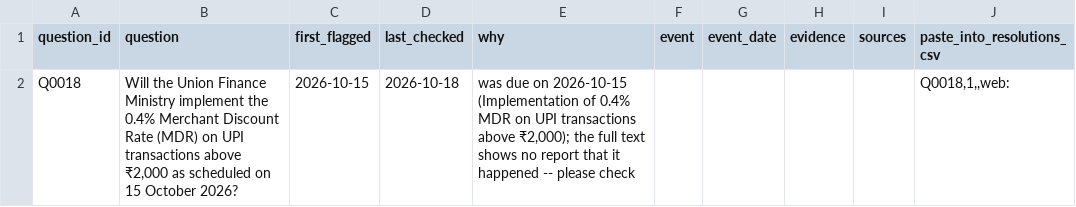
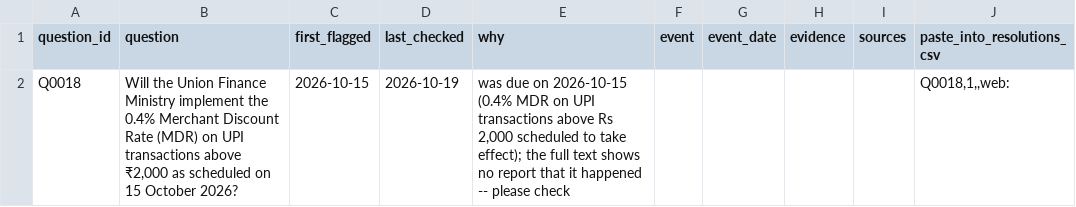
Before and after one commit to Aakash10867/SUPERFORECASTER, a CSV file: data/pending_resolutions.csv, drawn as a sheet.

```diff
--- a/data/pending_resolutions.csv
+++ b/data/pending_resolutions.csv
@@ -1,2 +1,2 @@
 question_id,question,first_flagged,last_checked,why,event,event_date,evidence,sources,paste_into_resolutions_csv
-Q0018,"Will the Union Finance Ministry implement the 0.4% Merchant Discount Rate (MDR) on UPI transactions above ₹2,000 as scheduled on 15 October 2026?",2026-10-15,2026-10-18,"was due on 2026-10-15 (Implementation of 0.4% MDR on UPI transactions above ₹2,000); the full text shows no report that it happened -- please check",,,,,"Q0018,1,,web:"
+Q0018,"Will the Union Finance Ministry implement the 0.4% Merchant Discount Rate (MDR) on UPI transactions above ₹2,000 as scheduled on 15 October 2026?",2026-10-15,2026-10-19,"was due on 2026-10-15 (0.4% MDR on UPI transactions above Rs 2,000 scheduled to take effect); the full text shows no report that it happened -- please check",,,,,"Q0018,1,,web:"
```
Also changed, not shown: data/coverage.csv, data/questions.csv, 6 other files.
